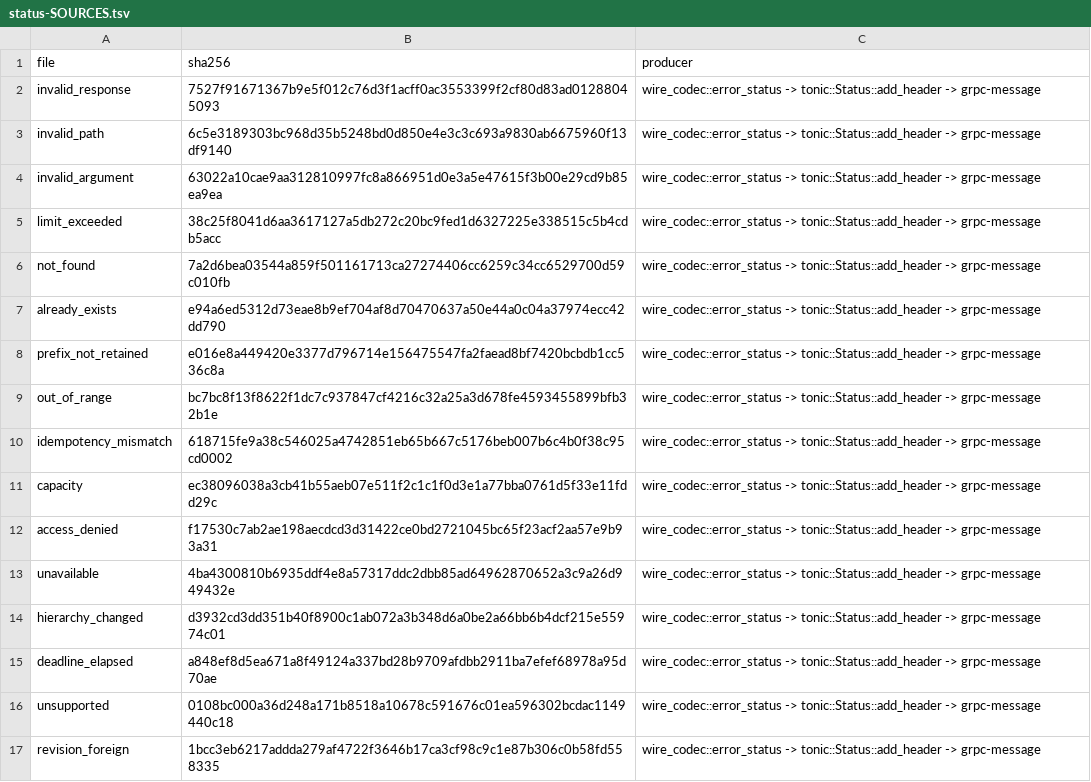
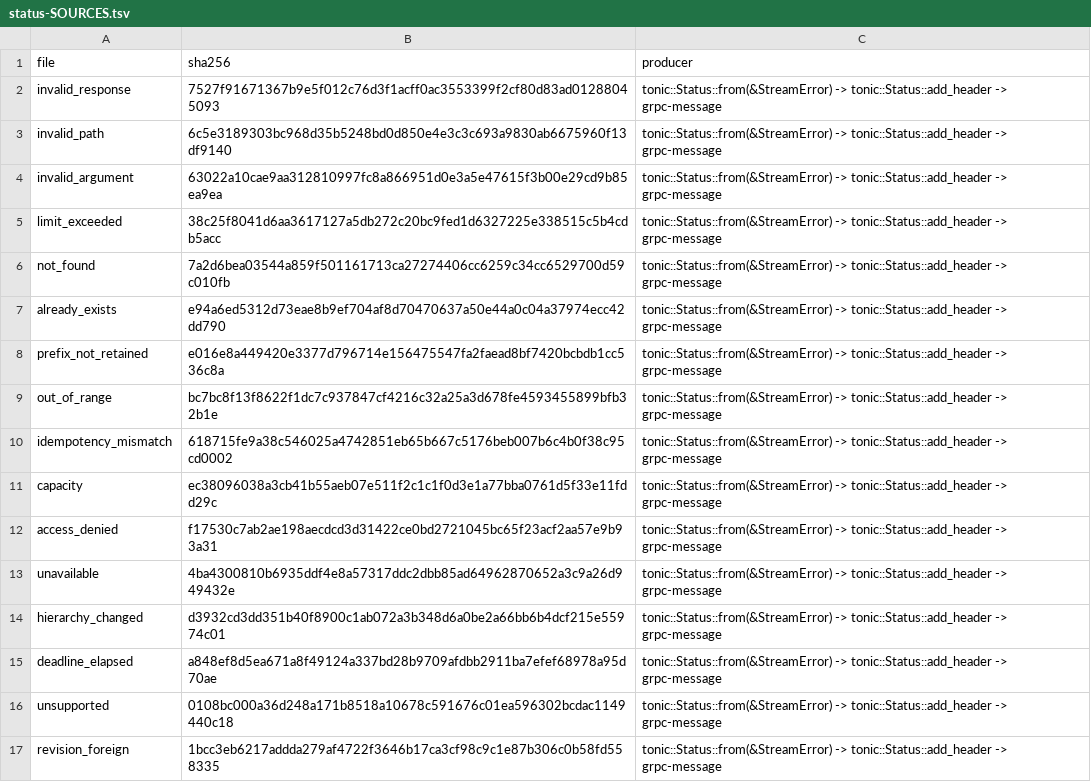
Before and after one commit to acyclic-labs/sdk, a TSV file: rust/crates/stream/fuzz/corpus/status-SOURCES.tsv, drawn as a sheet.

```diff
--- a/rust/crates/stream/fuzz/corpus/status-SOURCES.tsv
+++ b/rust/crates/stream/fuzz/corpus/status-SOURCES.tsv
@@ -1,17 +1,17 @@
 file	sha256	producer
-invalid_response	7527f91671367b9e5f012c76d3f1acff0ac3553399f2cf80d83ad01288045093	wire_codec::error_status -> tonic::Status::add_header -> grpc-message
-invalid_path	6c5e3189303bc968d35b5248bd0d850e4e3c3c693a9830ab6675960f13df9140	wire_codec::error_status -> tonic::Status::add_header -> grpc-message
-invalid_argument	63022a10cae9aa312810997fc8a866951d0e3a5e47615f3b00e29cd9b85ea9ea	wire_codec::error_status -> tonic::Status::add_header -> grpc-message
-limit_exceeded	38c25f8041d6aa3617127a5db272c20bc9fed1d6327225e338515c5b4cdb5acc	wire_codec::error_status -> tonic::Status::add_header -> grpc-message
-not_found	7a2d6bea03544a859f501161713ca27274406cc6259c34cc6529700d59c010fb	wire_codec::error_status -> tonic::Status::add_header -> grpc-message
-already_exists	e94a6ed5312d73eae8b9ef704af8d70470637a50e44a0c04a37974ecc42dd790	wire_codec::error_status -> tonic::Status::add_header -> grpc-message
-prefix_not_retained	e016e8a449420e3377d796714e156475547fa2faead8bf7420bcbdb1cc536c8a	wire_codec::error_status -> tonic::Status::add_header -> grpc-message
-out_of_range	bc7bc8f13f8622f1dc7c937847cf4216c32a25a3d678fe4593455899bfb32b1e	wire_codec::error_status -> tonic::Status::add_header -> grpc-message
-idempotency_mismatch	618715fe9a38c546025a4742851eb65b667c5176beb007b6c4b0f38c95cd0002	wire_codec::error_status -> tonic::Status::add_header -> grpc-message
-capacity	ec38096038a3cb41b55aeb07e511f2c1c1f0d3e1a77bba0761d5f33e11fdd29c	wire_codec::error_status -> tonic::Status::add_header -> grpc-message
-access_denied	f17530c7ab2ae198aecdcd3d31422ce0bd2721045bc65f23acf2aa57e9b93a31	wire_codec::error_status -> tonic::Status::add_header -> grpc-message
-unavailable	4ba4300810b6935ddf4e8a57317ddc2dbb85ad64962870652a3c9a26d949432e	wire_codec::error_status -> tonic::Status::add_header -> grpc-message
-hierarchy_changed	d3932cd3dd351b40f8900c1ab072a3b348d6a0be2a66bb6b4dcf215e55974c01	wire_codec::error_status -> tonic::Status::add_header -> grpc-message
-deadline_elapsed	a848ef8d5ea671a8f49124a337bd28b9709afdbb2911ba7efef68978a95d70ae	wire_codec::error_status -> tonic::Status::add_header -> grpc-message
-unsupported	0108bc000a36d248a171b8518a10678c591676c01ea596302bcdac1149440c18	wire_codec::error_status -> tonic::Status::add_header -> grpc-message
-revision_foreign	1bcc3eb6217addda279af4722f3646b17ca3cf98c9c1e87b306c0b58fd558335	wire_codec::error_status -> tonic::Status::add_header -> grpc-message
+invalid_response	7527f91671367b9e5f012c76d3f1acff0ac3553399f2cf80d83ad01288045093	tonic::Status::from(&StreamError) -> tonic::Status::add_header -> grpc-message
+invalid_path	6c5e3189303bc968d35b5248bd0d850e4e3c3c693a9830ab6675960f13df9140	tonic::Status::from(&StreamError) -> tonic::Status::add_header -> grpc-message
+invalid_argument	63022a10cae9aa312810997fc8a866951d0e3a5e47615f3b00e29cd9b85ea9ea	tonic::Status::from(&StreamError) -> tonic::Status::add_header -> grpc-message
+limit_exceeded	38c25f8041d6aa3617127a5db272c20bc9fed1d6327225e338515c5b4cdb5acc	tonic::Status::from(&StreamError) -> tonic::Status::add_header -> grpc-message
+not_found	7a2d6bea03544a859f501161713ca27274406cc6259c34cc6529700d59c010fb	tonic::Status::from(&StreamError) -> tonic::Status::add_header -> grpc-message
+already_exists	e94a6ed5312d73eae8b9ef704af8d70470637a50e44a0c04a37974ecc42dd790	tonic::Status::from(&StreamError) -> tonic::Status::add_header -> grpc-message
+prefix_not_retained	e016e8a449420e3377d796714e156475547fa2faead8bf7420bcbdb1cc536c8a	tonic::Status::from(&StreamError) -> tonic::Status::add_header -> grpc-message
+out_of_range	bc7bc8f13f8622f1dc7c937847cf4216c32a25a3d678fe4593455899bfb32b1e	tonic::Status::from(&StreamError) -> tonic::Status::add_header -> grpc-message
+idempotency_mismatch	618715fe9a38c546025a4742851eb65b667c5176beb007b6c4b0f38c95cd0002	tonic::Status::from(&StreamError) -> tonic::Status::add_header -> grpc-message
+capacity	ec38096038a3cb41b55aeb07e511f2c1c1f0d3e1a77bba0761d5f33e11fdd29c	tonic::Status::from(&StreamError) -> tonic::Status::add_header -> grpc-message
+access_denied	f17530c7ab2ae198aecdcd3d31422ce0bd2721045bc65f23acf2aa57e9b93a31	tonic::Status::from(&StreamError) -> tonic::Status::add_header -> grpc-message
+unavailable	4ba4300810b6935ddf4e8a57317ddc2dbb85ad64962870652a3c9a26d949432e	tonic::Status::from(&StreamError) -> tonic::Status::add_header -> grpc-message
+hierarchy_changed	d3932cd3dd351b40f8900c1ab072a3b348d6a0be2a66bb6b4dcf215e55974c01	tonic::Status::from(&StreamError) -> tonic::Status::add_header -> grpc-message
+deadline_elapsed	a848ef8d5ea671a8f49124a337bd28b9709afdbb2911ba7efef68978a95d70ae	tonic::Status::from(&StreamError) -> tonic::Status::add_header -> grpc-message
+unsupported	0108bc000a36d248a171b8518a10678c591676c01ea596302bcdac1149440c18	tonic::Status::from(&StreamError) -> tonic::Status::add_header -> grpc-message
+revision_foreign	1bcc3eb6217addda279af4722f3646b17ca3cf98c9c1e87b306c0b58fd558335	tonic::Status::from(&StreamError) -> tonic::Status::add_header -> grpc-message
```
Also changed, not shown: 11 other files.
